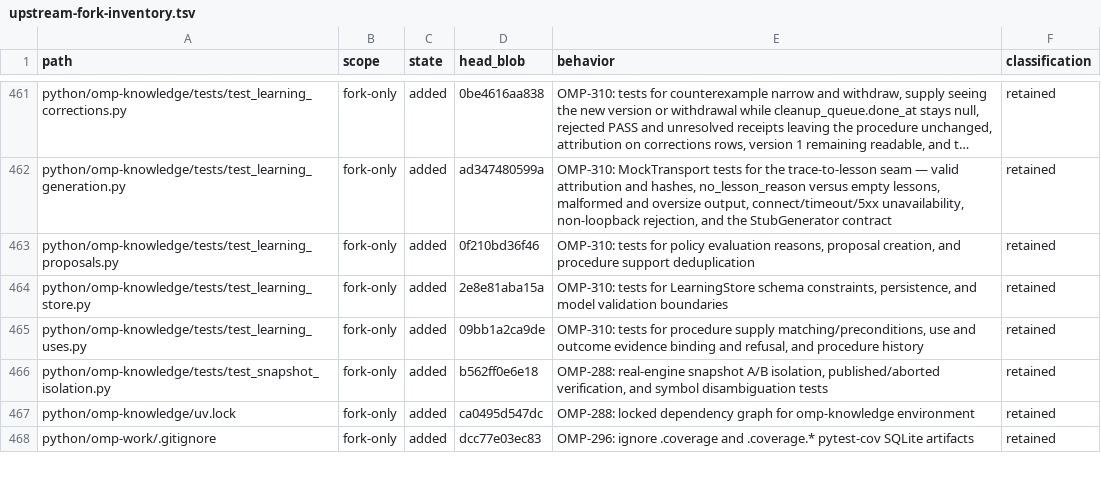
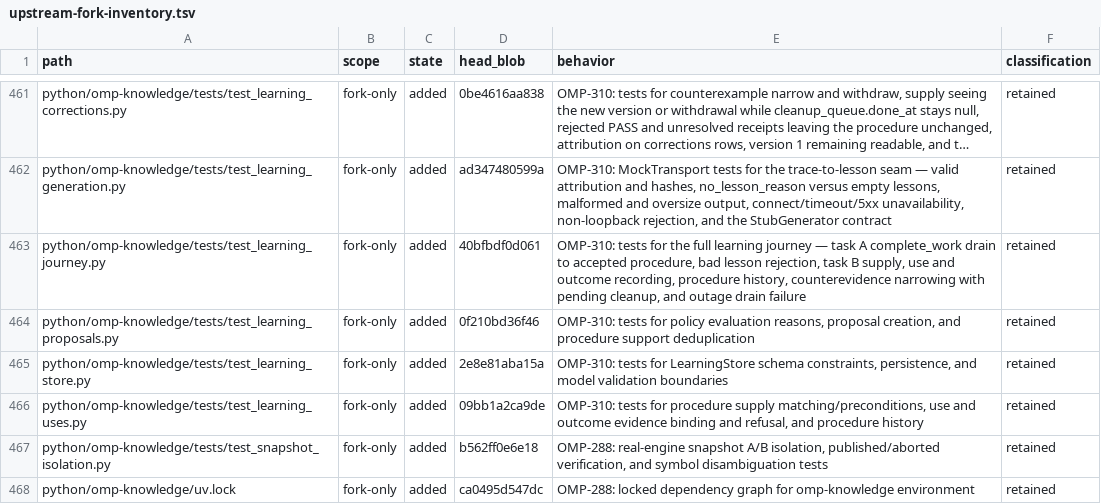
Before and after one commit to theturtlecsz/oh-my-pi, a TSV file: docs/upstream-fork-inventory.tsv, drawn as a sheet; only a part is shown, gaps mark what is left out; the shorter side is filled out with more unchanged rows; long unchanged cells end in …; the diff covers the shown part only; the diff names each change by its address in the sheet, - before the commit and + after, or states it on an @@ line.

Commit message:
OMP-310-s07: wire procedure supply into digestExtras and prove full FK-6 journey

```diff
--- a/docs/upstream-fork-inventory.tsv
+++ b/docs/upstream-fork-inventory.tsv
+row 463: python/omp-knowledge/tests/test_learning_journey.py | fork-only | added | 40bfbdf0d061 | OMP-310: tests for the full learning journey — task A complete_work drain to accepted procedure, bad lesson rejection, task B supply, use and outcome recording, procedure history, counterevidence narrowing with pending cleanup, and outage drain failure | retained
```
Also changed, not shown: 2 added rows and 2 edited cells elsewhere in this file, 4 other files.
